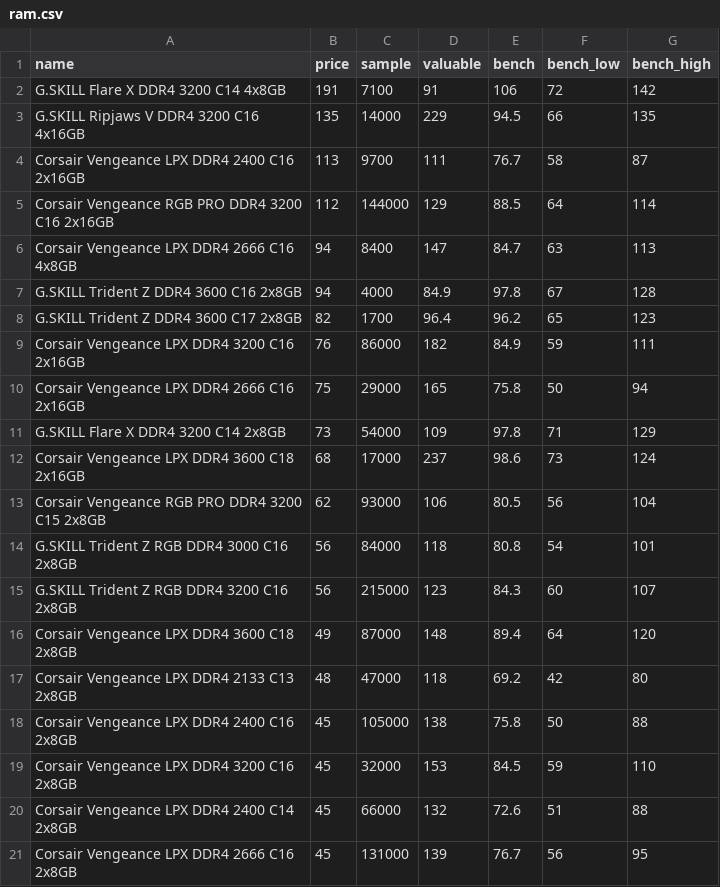
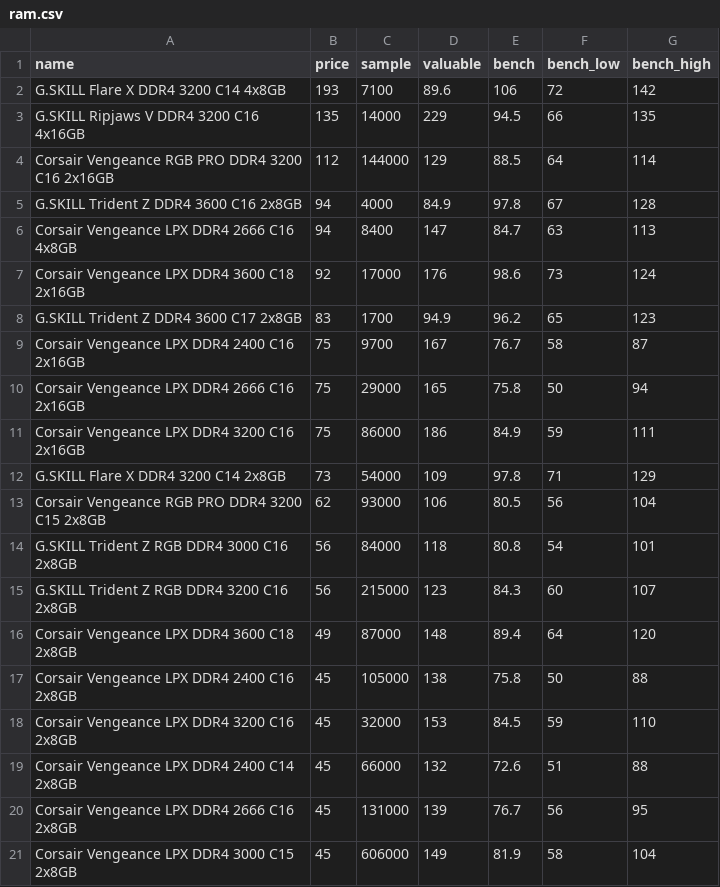
Before and after one commit to ShaokangJiang/CSE-203B-crapping, a CSV file: data/ram.csv, drawn as a sheet; only a part is shown; the shorter side is filled out with more unchanged rows; the diff covers the shown part only.

```diff
--- a/data/ram.csv
+++ b/data/ram.csv
@@ -1,13 +1,13 @@
 name,price,sample,valuable,bench,bench_low,bench_high
-G.SKILL Flare X DDR4 3200 C14 4x8GB,191,7100,91,106,72,142
+G.SKILL Flare X DDR4 3200 C14 4x8GB,193,7100,89.6,106,72,142
 G.SKILL Ripjaws V DDR4 3200 C16 4x16GB,135,14000,229,94.5,66,135
-Corsair Vengeance LPX DDR4 2400 C16 2x16GB,113,9700,111,76.7,58,87
 Corsair Vengeance RGB PRO DDR4 3200 C16 2x16GB,112,144000,129,88.5,64,114
+G.SKILL Trident Z DDR4 3600 C16 2x8GB,94,4000,84.9,97.8,67,128
 Corsair Vengeance LPX DDR4 2666 C16 4x8GB,94,8400,147,84.7,63,113
-G.SKILL Trident Z DDR4 3600 C16 2x8GB,94,4000,84.9,97.8,67,128
-G.SKILL Trident Z DDR4 3600 C17 2x8GB,82,1700,96.4,96.2,65,123
-Corsair Vengeance LPX DDR4 3200 C16 2x16GB,76,86000,182,84.9,59,111
+Corsair Vengeance LPX DDR4 3600 C18 2x16GB,92,17000,176,98.6,73,124
+G.SKILL Trident Z DDR4 3600 C17 2x8GB,83,1700,94.9,96.2,65,123
+Corsair Vengeance LPX DDR4 2400 C16 2x16GB,75,9700,167,76.7,58,87
 Corsair Vengeance LPX DDR4 2666 C16 2x16GB,75,29000,165,75.8,50,94
+Corsair Vengeance LPX DDR4 3200 C16 2x16GB,75,86000,186,84.9,59,111
 G.SKILL Flare X DDR4 3200 C14 2x8GB,73,54000,109,97.8,71,129
-Corsair Vengeance LPX DDR4 3600 C18 2x16GB,68,17000,237,98.6,73,124
 Corsair Vengeance RGB PRO DDR4 3200 C15 2x8GB,62,93000,106,80.5,56,104
@@ -16,3 +16,2 @@ G.SKILL Trident Z RGB DDR4 3200 C16 2x8GB,56,215000,123,84.3,60,107
 Corsair Vengeance LPX DDR4 3600 C18 2x8GB,49,87000,148,89.4,64,120
-Corsair Vengeance LPX DDR4 2133 C13 2x8GB,48,47000,118,69.2,42,80
 Corsair Vengeance LPX DDR4 2400 C16 2x8GB,45,105000,138,75.8,50,88
```
Also changed, not shown: 2 added rows, 2 removed rows and 3 edited cells elsewhere in this file, data/cpu.csv, data/gpu.csv, 2 other files.
